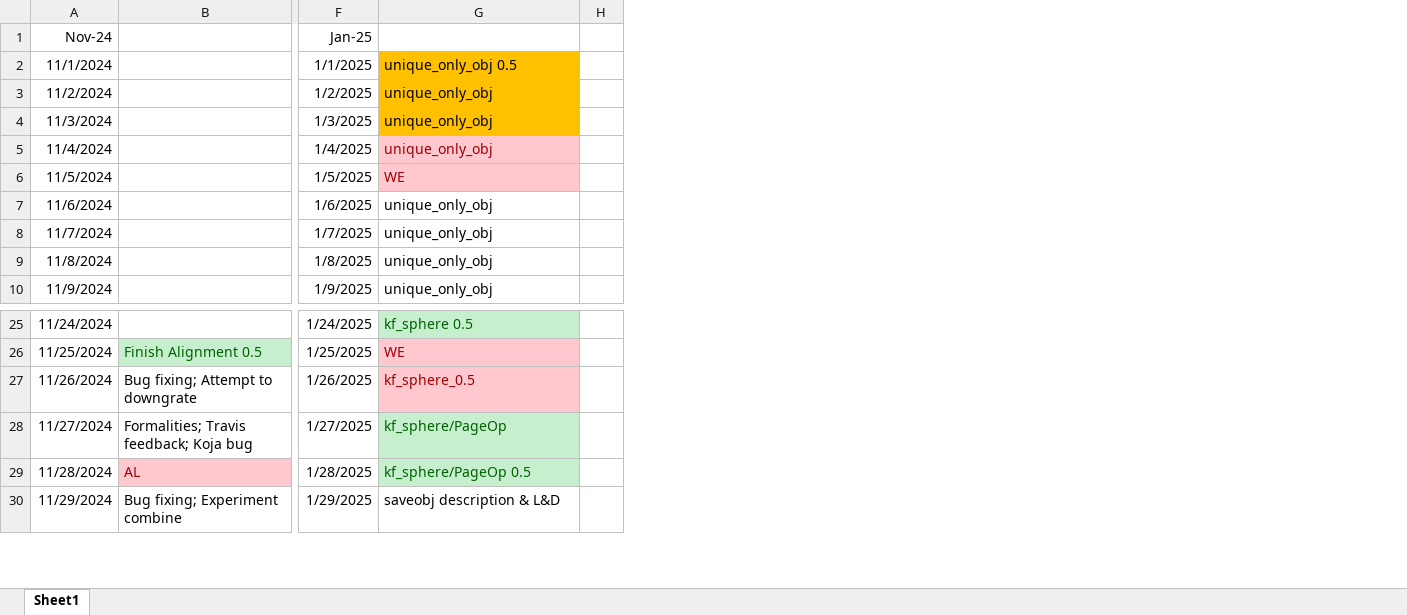
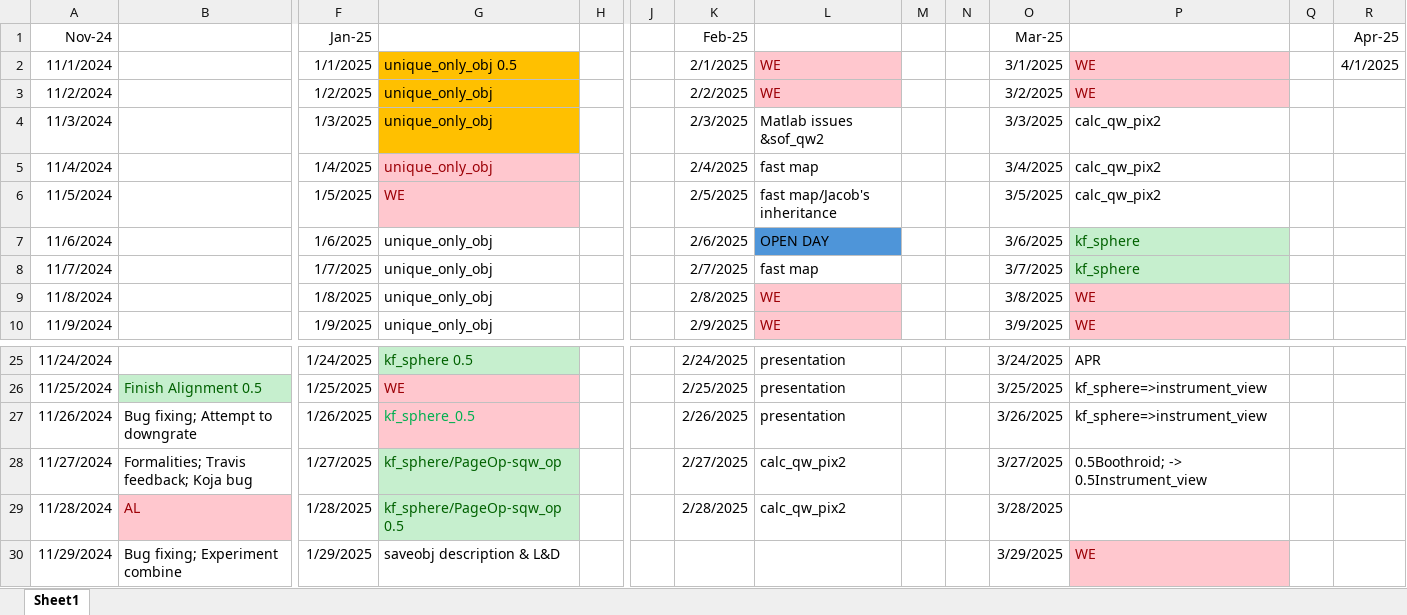
Before and after one commit to abuts/Fe, an Excel workbook: FeScienceTimingLogBook2024-2025.xlsx, sheet Sheet1, drawn as a sheet; only a part is shown, gaps mark what is left out; values as stored, in another font and other column widths than the file's, no borders; the diff names each change by its address in the sheet, - before the commit and + after, or states it on an @@ line.

```diff
--- a/FeScienceTimingLogBook2024-2025.xlsx (sheet Sheet1)
+++ b/FeScienceTimingLogBook2024-2025.xlsx (sheet Sheet1)
+column J, empty
+column K (Feb-25), rows 2-10: 2/1/2025 | 2/2/2025 | 2/3/2025 | 2/4/2025 | 2/5/2025 | 2/6/2025 | 2/7/2025 | 2/8/2025 | 2/9/2025; rows 25-29: 2/24/2025 | 2/25/2025 | 2/26/2025 | 2/27/2025 | 2/28/2025
+column L, rows 2-10: WE | WE | Matlab issues &sof_qw2 | fast map | fast map/Jacob's inheritance | OPEN DAY | fast map | WE | WE; rows 25-29: presentation | presentation | presentation | calc_qw_pix2 | calc_qw_pix2
+column M, empty
+column N, empty
+column O (Mar-25), rows 2-10: 3/1/2025 | 3/2/2025 | 3/3/2025 | 3/4/2025 | 3/5/2025 | 3/6/2025 | 3/7/2025 | 3/8/2025 | 3/9/2025; rows 25-30: 3/24/2025 | 3/25/2025 | 3/26/2025 | 3/27/2025 | 3/28/2025 | 3/29/2025
+column P, rows 2-10: WE | WE | calc_qw_pix2 | calc_qw_pix2 | calc_qw_pix2 | kf_sphere | kf_sphere | WE | WE; rows 25-30: APR | kf_sphere=>instrument_view | kf_sphere=>instrument_view | 0.5Boothroid; -> 0.5Instrument_view |  | WE
+column Q, empty
+column R (Apr-25), row 2: 4/1/2025
-G27 text colour: #9C0006
+G27 text colour: #00B050
-G28: kf_sphere/PageOp
+G28: kf_sphere/PageOp-sqw_op
-G29: kf_sphere/PageOp 0.5
+G29: kf_sphere/PageOp-sqw_op 0.5
```
Also changed, not shown: 2 other files.
